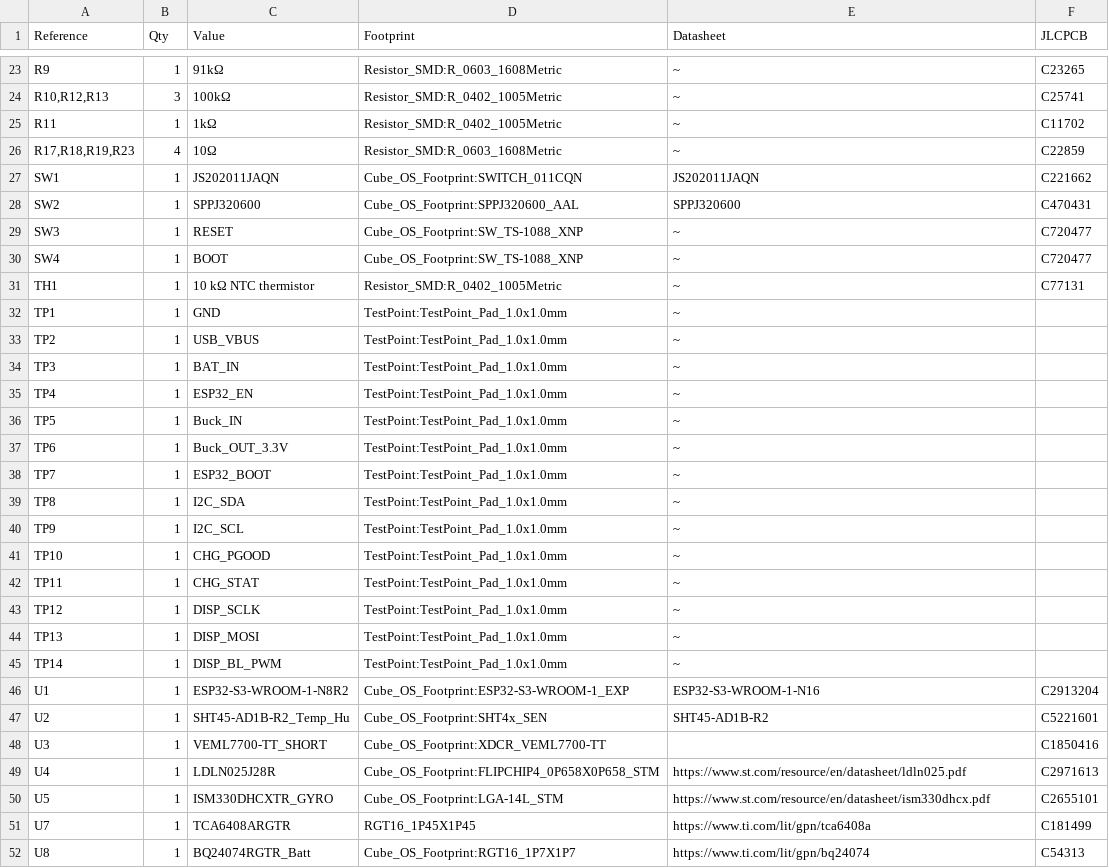
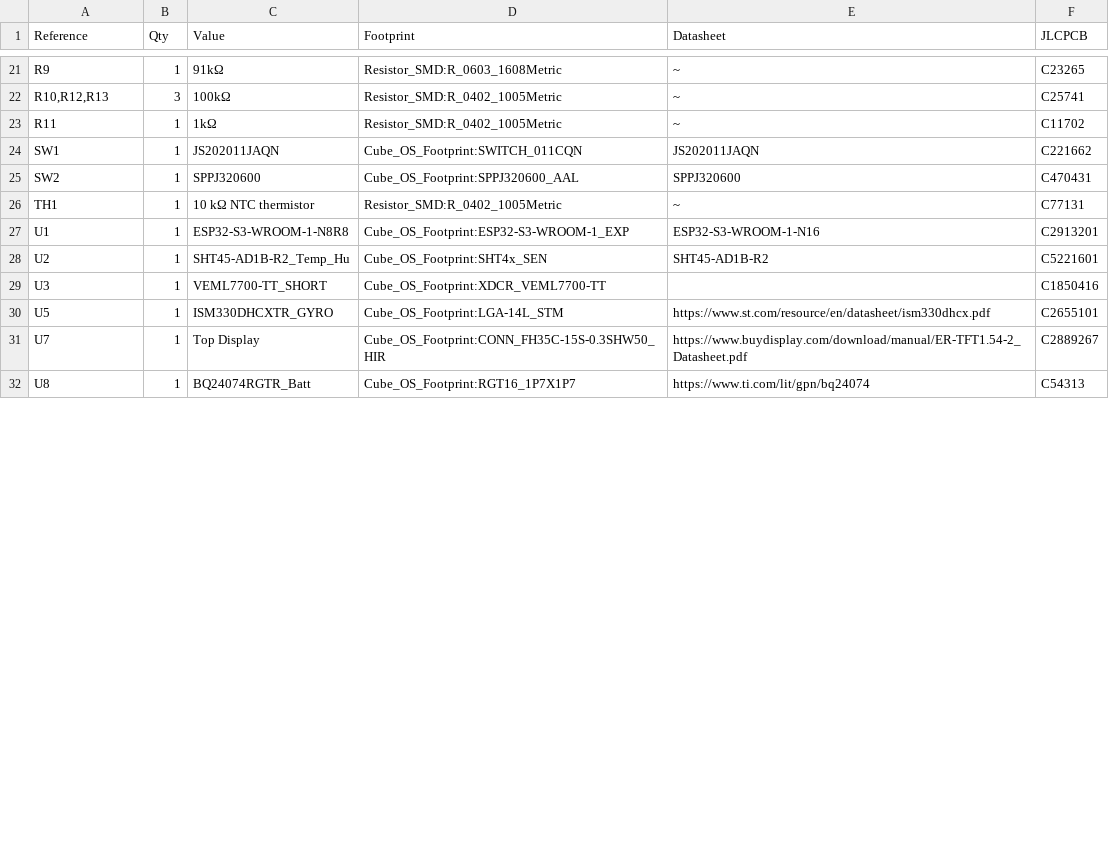
Before and after one commit to Tim4769/cube-os, a CSV file: PCB/Rev A/production/BOM.csv, drawn as a sheet; only a part is shown, gaps mark what is left out; the diff covers the shown part only.

Commit message:
Revert "Update Rev A PCB production package"
This reverts commit 683648053a19518fab4d864910172dd1a356c20e.

```diff
--- a/PCB/Rev A/production/BOM.csv
+++ b/PCB/Rev A/production/BOM.csv
@@ -25,28 +23,10 @@
 "R11","1","1kΩ","Resistor_SMD:R_0402_1005Metric","~","C11702"
-"R17,R18,R19,R23","4","10Ω","Resistor_SMD:R_0603_1608Metric","~","C22859"
 "SW1","1","JS202011JAQN","Cube_OS_Footprint:SWITCH_011CQN","JS202011JAQN","C221662"
 "SW2","1","SPPJ320600","Cube_OS_Footprint:SPPJ320600_AAL","SPPJ320600","C470431"
-"SW3","1","RESET","Cube_OS_Footprint:SW_TS-1088_XNP","~","C720477"
-"SW4","1","BOOT","Cube_OS_Footprint:SW_TS-1088_XNP","~","C720477"
 "TH1","1","10 kΩ NTC thermistor","Resistor_SMD:R_0402_1005Metric","~","C77131"
-"TP1","1","GND","TestPoint:TestPoint_Pad_1.0x1.0mm","~",""
-"TP2","1","USB_VBUS","TestPoint:TestPoint_Pad_1.0x1.0mm","~",""
-"TP3","1","BAT_IN","TestPoint:TestPoint_Pad_1.0x1.0mm","~",""
-"TP4","1","ESP32_EN","TestPoint:TestPoint_Pad_1.0x1.0mm","~",""
-"TP5","1","Buck_IN","TestPoint:TestPoint_Pad_1.0x1.0mm","~",""
-"TP6","1","Buck_OUT_3.3V","TestPoint:TestPoint_Pad_1.0x1.0mm","~",""
-"TP7","1","ESP32_BOOT","TestPoint:TestPoint_Pad_1.0x1.0mm","~",""
-"TP8","1","I2C_SDA","TestPoint:TestPoint_Pad_1.0x1.0mm","~",""
-"TP9","1","I2C_SCL","TestPoint:TestPoint_Pad_1.0x1.0mm","~",""
-"TP10","1","CHG_PGOOD","TestPoint:TestPoint_Pad_1.0x1.0mm","~",""
-"TP11","1","CHG_STAT","TestPoint:TestPoint_Pad_1.0x1.0mm","~",""
-"TP12","1","DISP_SCLK","TestPoint:TestPoint_Pad_1.0x1.0mm","~",""
-"TP13","1","DISP_MOSI","TestPoint:TestPoint_Pad_1.0x1.0mm","~",""
-"TP14","1","DISP_BL_PWM","TestPoint:TestPoint_Pad_1.0x1.0mm","~",""
-"U1","1","ESP32-S3-WROOM-1-N8R2","Cube_OS_Footprint:ESP32-S3-WROOM-1_EXP","ESP32-S3-WROOM-1-N16","C2913204"
+"U1","1","ESP32-S3-WROOM-1-N8R8","Cube_OS_Footprint:ESP32-S3-WROOM-1_EXP","ESP32-S3-WROOM-1-N16","C2913201"
 "U2","1","SHT45-AD1B-R2_Temp_Hu","Cube_OS_Footprint:SHT4x_SEN","SHT45-AD1B-R2","C5221601"
 "U3","1","VEML7700-TT_SHORT","Cube_OS_Footprint:XDCR_VEML7700-TT","","C1850416"
-"U4","1","LDLN025J28R","Cube_OS_Footprint:FLIPCHIP4_0P658X0P658_STM","https://www.st.com/resource/en/datasheet/ldln025.pdf","C2971613"
 "U5","1","ISM330DHCXTR_GYRO","Cube_OS_Footprint:LGA-14L_STM","https://www.st.com/resource/en/datasheet/ism330dhcx.pdf","C2655101"
-"U7","1","TCA6408ARGTR","RGT16_1P45X1P45","https://www.ti.com/lit/gpn/tca6408a","C181499"
+"U7","1","Top Display","Cube_OS_Footprint:CONN_FH35C-15S-0.3SHW50_HIR","https://www.buydisplay.com/download/manual/ER-TFT1.54-2_Datasheet.pdf","C2889267"
 "U8","1","BQ24074RGTR_Batt","Cube_OS_Footprint:RGT16_1P7X1P7","https://www.ti.com/lit/gpn/bq24074","C54313"
```
Also changed, not shown: 1 added row, 3 removed rows and 12 edited cells elsewhere in this file, PCB/Rev A/production/CPL.csv, 31 other files.
